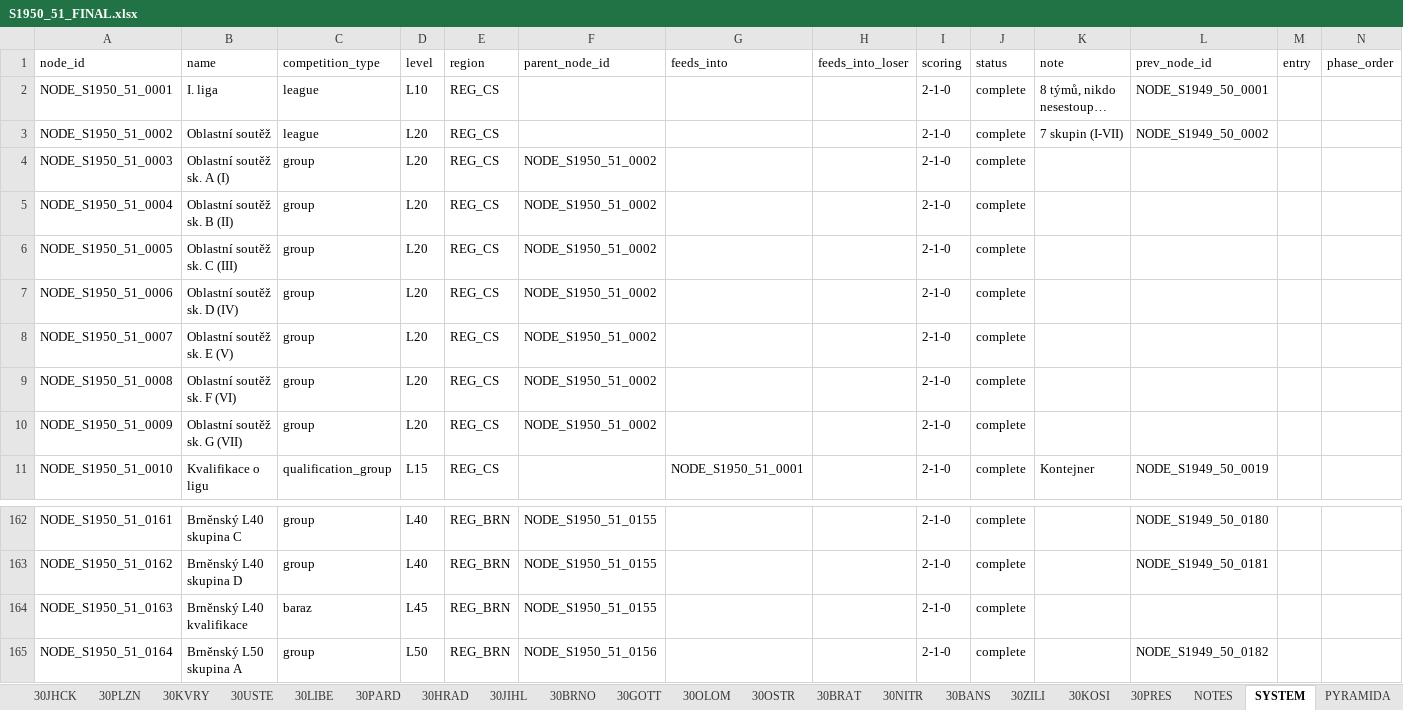
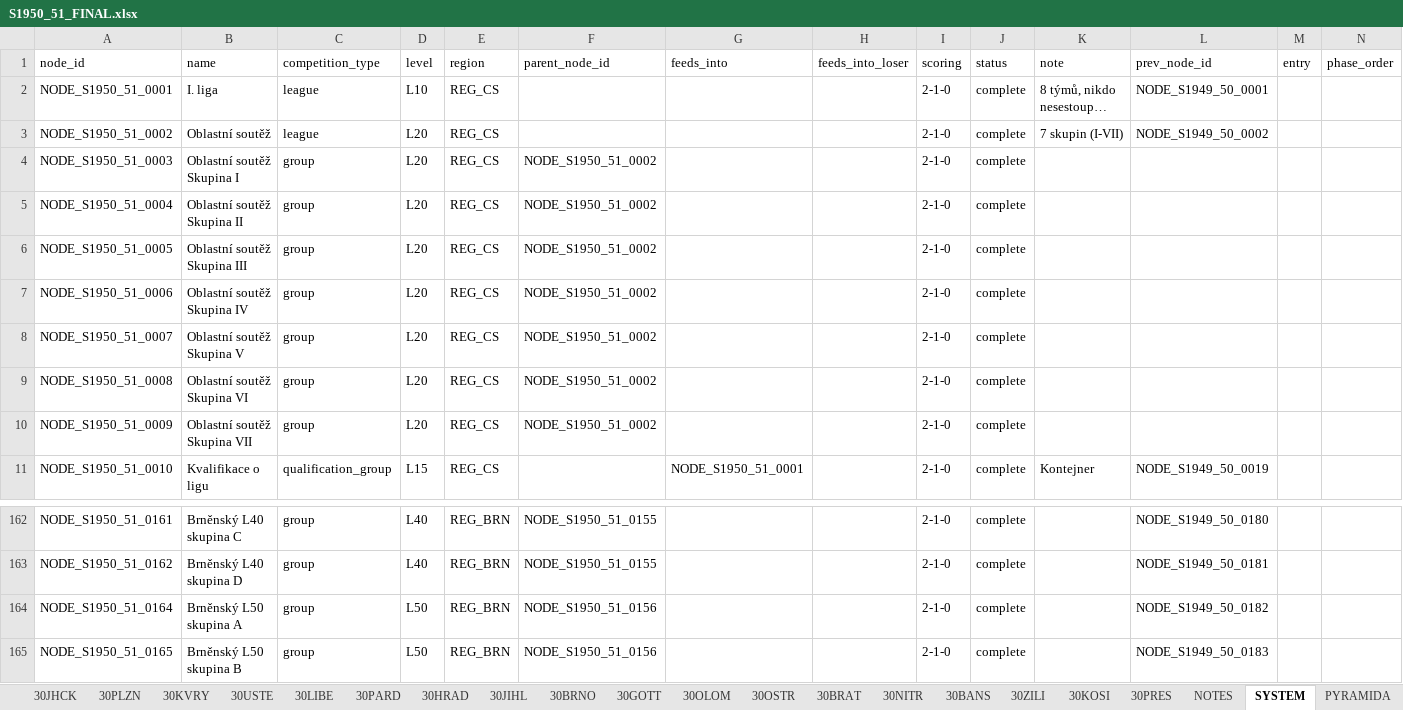
Before and after one commit to hchk1925/archiv, an Excel workbook: data/S1950_51_FINAL.xlsx, sheet SYSTEM, drawn as a sheet; only a part is shown, gaps mark what is left out; the shorter side is filled out with more unchanged rows; long unchanged cells end in …; values as stored, in another font and other column widths than the file's, no borders; the diff names each change by its address in the sheet, - before the commit and + after, or states it on an @@ line.

```diff
--- a/data/S1950_51_FINAL.xlsx (sheet SYSTEM)
+++ b/data/S1950_51_FINAL.xlsx (sheet SYSTEM)
-B4 (name): Oblastní soutěž sk. A (I)
+B4 (name): Oblastní soutěž Skupina I
-B5 (name): Oblastní soutěž sk. B (II)
+B5 (name): Oblastní soutěž Skupina II
-B6 (name): Oblastní soutěž sk. C (III)
+B6 (name): Oblastní soutěž Skupina III
-B7 (name): Oblastní soutěž sk. D (IV)
+B7 (name): Oblastní soutěž Skupina IV
-B8 (name): Oblastní soutěž sk. E (V)
+B8 (name): Oblastní soutěž Skupina V
-B9 (name): Oblastní soutěž sk. F (VI)
+B9 (name): Oblastní soutěž Skupina VI
-B10 (name): Oblastní soutěž sk. G (VII)
+B10 (name): Oblastní soutěž Skupina VII
-row 164: NODE_S1950_51_0163 | Brněnský L40 kvalifikace | baraz | L45 | REG_BRN | NODE_S1950_51_0155 |  |  | 2-1-0 | complete
```
Also changed, not shown: sheet 20_oblastni, sheet 30BRNO, sheet CLUBS, sheet TODO, sheet NOTES.
